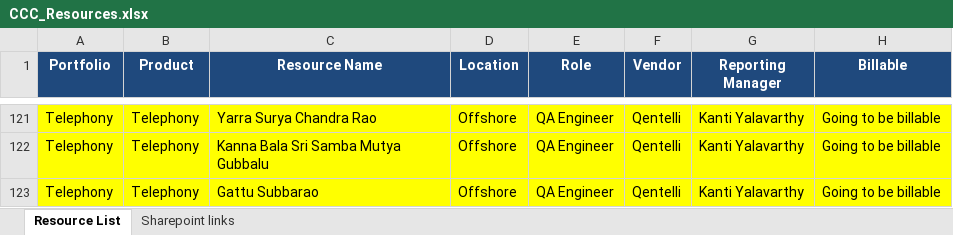
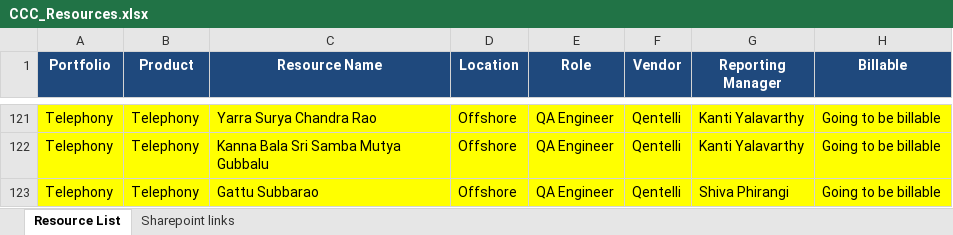
Before and after one commit to Qentelli-Design/SWA, an Excel workbook: excel/CCC_Resources.xlsx, sheet Resource List, drawn as a sheet; only a part is shown, gaps mark what is left out; values as stored, in another font and other column widths than the file's, no borders; conditional formats not drawn; the diff names each change by its address in the sheet, - before the commit and + after, or states it on an @@ line.

Commit message:
new chnages

```diff
--- a/excel/CCC_Resources.xlsx (sheet Resource List)
+++ b/excel/CCC_Resources.xlsx (sheet Resource List)
-G123 (Reporting Manager): Kanti Yalavarthy
+G123 (Reporting Manager): Shiva Phirangi
```
